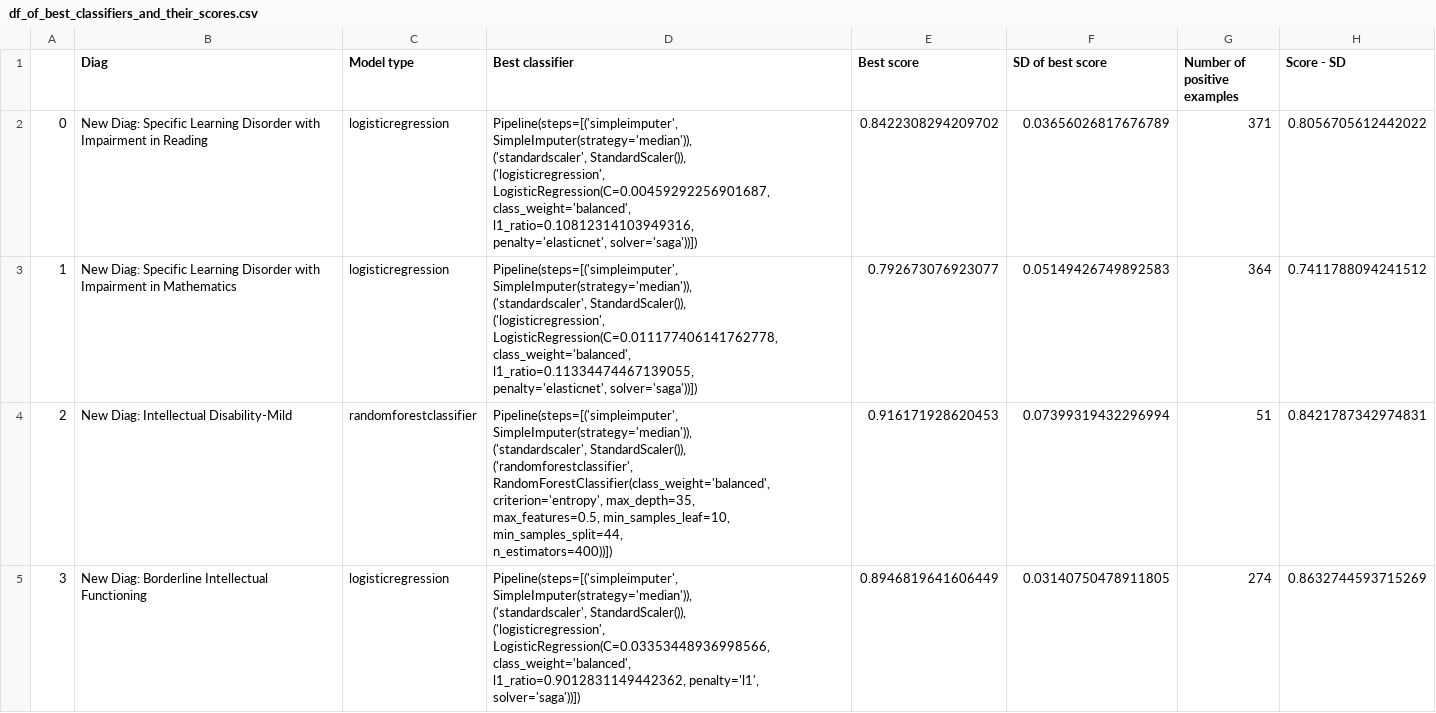
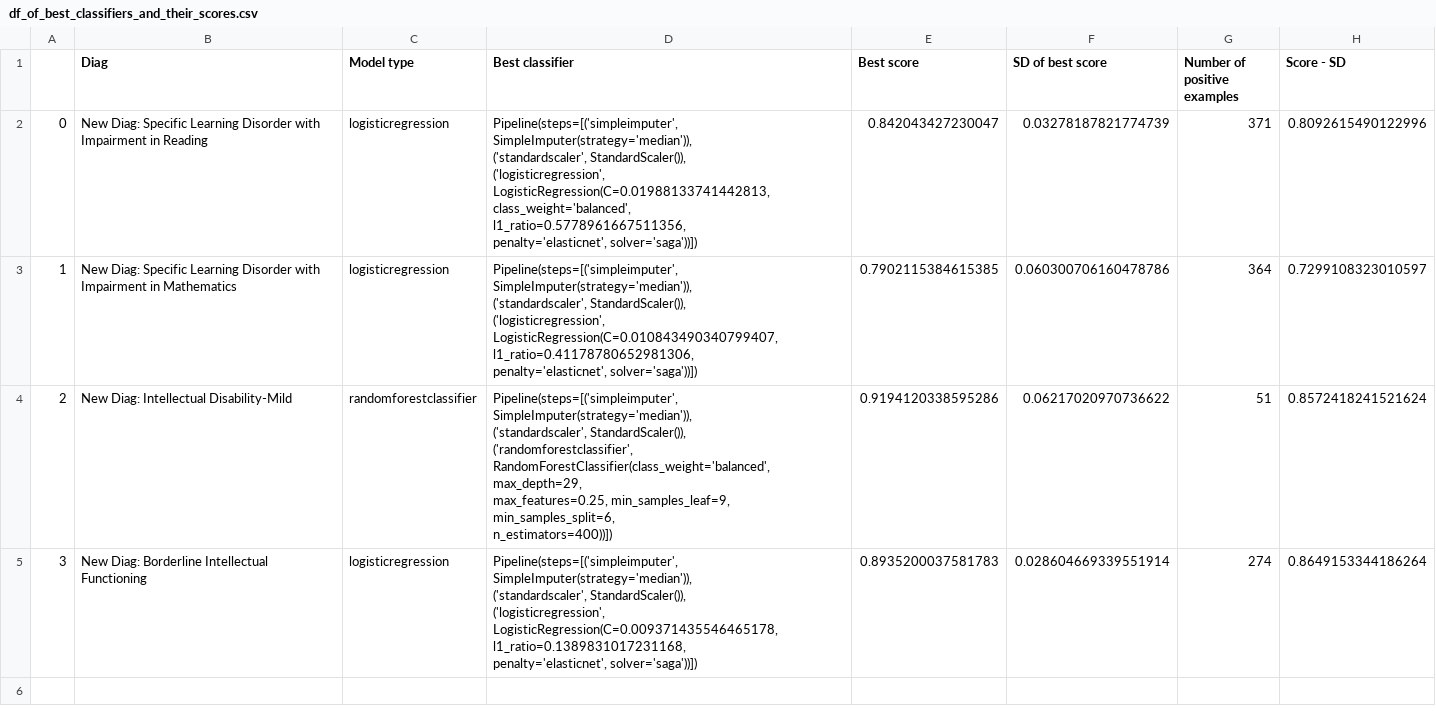
Before and after one commit to Learning-diagnosis-predictor/diagnosis-predictor, a CSV file: reports/df_of_best_classifiers_and_their_scores.csv, drawn as a sheet.

Commit message:
train final model on all features with diag

```diff
--- a/reports/df_of_best_classifiers_and_their_scores.csv
+++ b/reports/df_of_best_classifiers_and_their_scores.csv
@@ -1,30 +1,27 @@
 ,Diag,Model type,Best classifier,Best score,SD of best score,Number of positive examples,Score - SD
-0,New Diag: Specific Learning Disorder with Impairment in Reading,logisticregression,"Pipeline(steps=[('simpleimputer', SimpleImputer(strategy='median')),
-                ('standardscaler', StandardScaler()),
-                ('logisticregression',
-                 LogisticRegression(C=0.00459292256901687,
-                                    class_weight='balanced',
-                                    l1_ratio=0.10812314103949316,
-                                    penalty='elasticnet', solver='saga'))])",0.8422308294209702,0.03656026817676789,371,0.8056705612442022
-1,New Diag: Specific Learning Disorder with Impairment in Mathematics,logisticregression,"Pipeline(steps=[('simpleimputer', SimpleImputer(strategy='median')),
-                ('standardscaler', StandardScaler()),
-                ('logisticregression',
-                 LogisticRegression(C=0.011177406141762778,
-                                    class_weight='balanced',
-                                    l1_ratio=0.11334474467139055,
-                                    penalty='elasticnet', solver='saga'))])",0.792673076923077,0.05149426749892583,364,0.7411788094241512
-2,New Diag: Intellectual Disability-Mild,randomforestclassifier,"Pipeline(steps=[('simpleimputer', SimpleImputer(strategy='median')),
-                ('standardscaler', StandardScaler()),
-                ('randomforestclassifier',
-                 RandomForestClassifier(class_weight='balanced',
-                                        criterion='entropy', max_depth=35,
-                                        max_features=0.5, min_samples_leaf=10,
-                                        min_samples_split=44,
-                                        n_estimators=400))])",0.916171928620453,0.07399319432296994,51,0.8421787342974831
-3,New Diag: Borderline Intellectual Functioning,logisticregression,"Pipeline(steps=[('simpleimputer', SimpleImputer(strategy='median')),
-                ('standardscaler', StandardScaler()),
-                ('logisticregression',
-                 LogisticRegression(C=0.03353448936998566,
-                                    class_weight='balanced',
-                                    l1_ratio=0.9012831149442362, penalty='l1',
-                                    solver='saga'))])",0.8946819641606449,0.03140750478911805,274,0.8632744593715269
+0,New Diag: Specific Learning Disorder with Impairment in Reading,logisticregression,"Pipeline(steps=[('simpleimputer', SimpleImputer(strategy='median')),
+                ('standardscaler', StandardScaler()),
+                ('logisticregression',
+                 LogisticRegression(C=0.01988133741442813,
+                                    class_weight='balanced',
+                                    l1_ratio=0.5778961667511356,
+                                    penalty='elasticnet', solver='saga'))])",0.842043427230047,0.03278187821774739,371,0.8092615490122996
+1,New Diag: Specific Learning Disorder with Impairment in Mathematics,logisticregression,"Pipeline(steps=[('simpleimputer', SimpleImputer(strategy='median')),
+                ('standardscaler', StandardScaler()),
+                ('logisticregression',
+                 LogisticRegression(C=0.010843490340799407,
+                                    l1_ratio=0.41178780652981306,
+                                    penalty='elasticnet', solver='saga'))])",0.7902115384615385,0.060300706160478786,364,0.7299108323010597
+2,New Diag: Intellectual Disability-Mild,randomforestclassifier,"Pipeline(steps=[('simpleimputer', SimpleImputer(strategy='median')),
+                ('standardscaler', StandardScaler()),
+                ('randomforestclassifier',
+                 RandomForestClassifier(class_weight='balanced', max_depth=29,
+                                        max_features=0.25, min_samples_leaf=9,
+                                        min_samples_split=6,
+                                        n_estimators=400))])",0.9194120338595286,0.06217020970736622,51,0.8572418241521624
+3,New Diag: Borderline Intellectual Functioning,logisticregression,"Pipeline(steps=[('simpleimputer', SimpleImputer(strategy='median')),
+                ('standardscaler', StandardScaler()),
+                ('logisticregression',
+                 LogisticRegression(C=0.009371435546465178,
+                                    l1_ratio=0.1389831017231168,
+                                    penalty='elasticnet', solver='saga'))])",0.8935200037581783,0.028604669339551914,274,0.8649153344186264
```
Also changed, not shown: reports/assessment-filled-distrib.csv, 5 other files.
